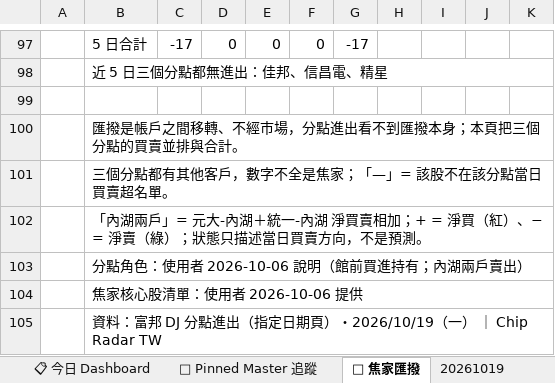
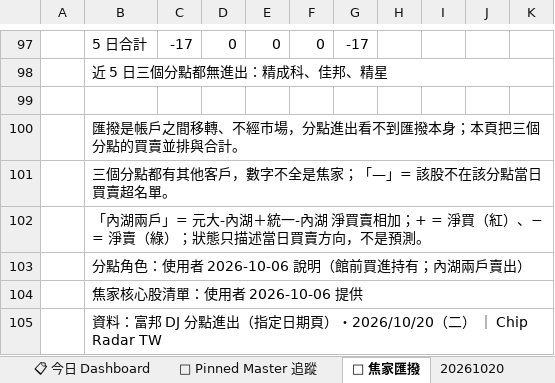
Before and after one commit to DRwillychiu/CHIP_RADAR_TW, an Excel workbook: data/reports/chip_radar_2026-10.xlsx, sheet 🔁 焦家匯撥, drawn as a sheet; only a part is shown, gaps mark what is left out; values as stored, in another font and other column widths than the file's, no cell formats; the diff covers the shown part only; the diff names each change by its address in the sheet, - before the commit and + after, or states it on an @@ line.

```diff
--- a/data/reports/chip_radar_2026-10.xlsx (sheet 🔁 焦家匯撥)
+++ b/data/reports/chip_radar_2026-10.xlsx (sheet 🔁 焦家匯撥)
+sheet tab: 20261020
-B98: 近 5 日三個分點都無進出：佳邦、信昌電、精星
+B98: 近 5 日三個分點都無進出：精成科、佳邦、精星
-B105: …期頁）・2026/10/19（一） ｜…
+B105: …期頁）・2026/10/20（二） ｜…
```
Also changed, not shown: 20 added rows, 20 removed rows, 21 moved rows and 34 edited cells elsewhere in this sheet, sheet 20261019, sheet 📋 今日 Dashboard, sheet 📌 Pinned Master 追蹤, cell formats, data/reports/latest.xlsx, 32 other files.
